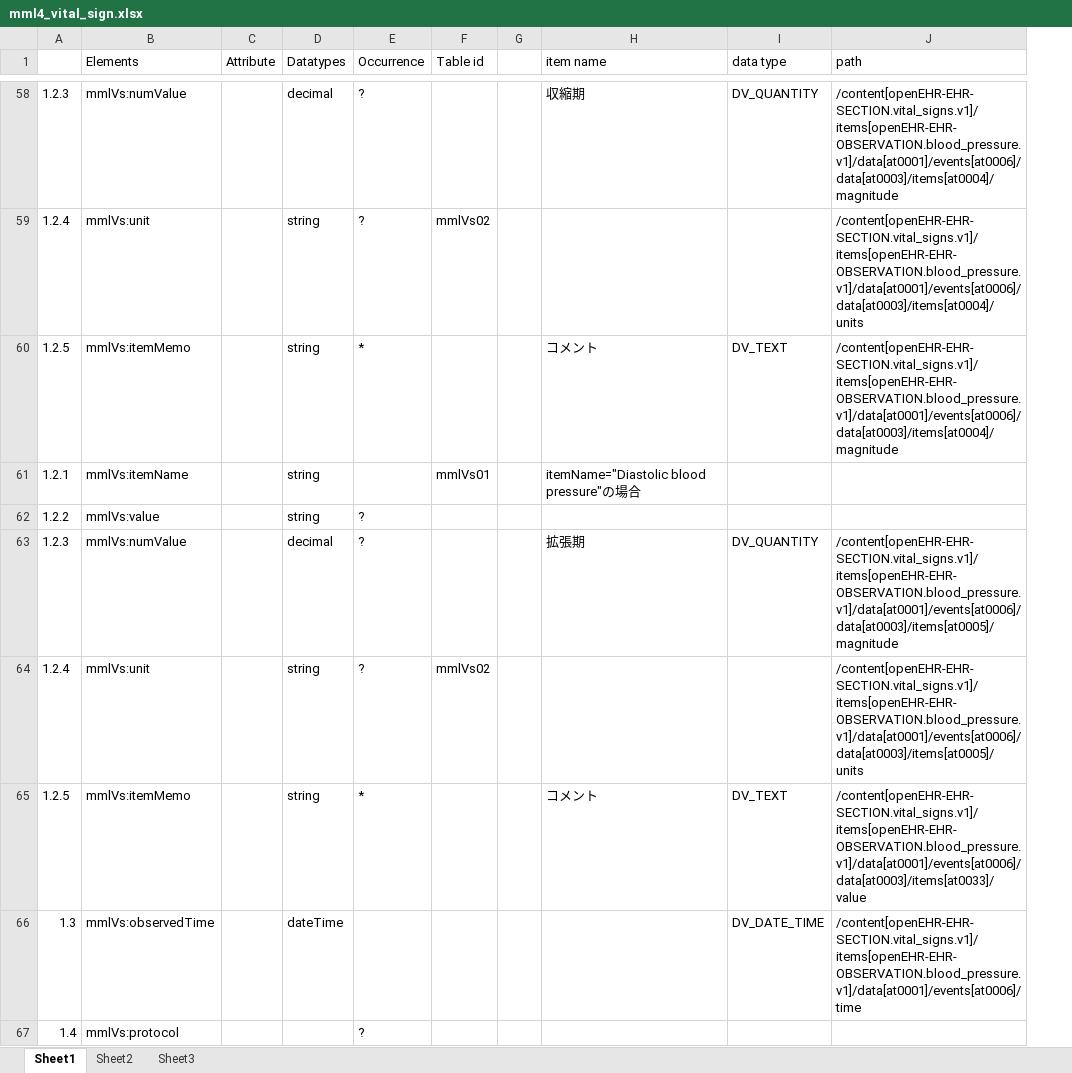
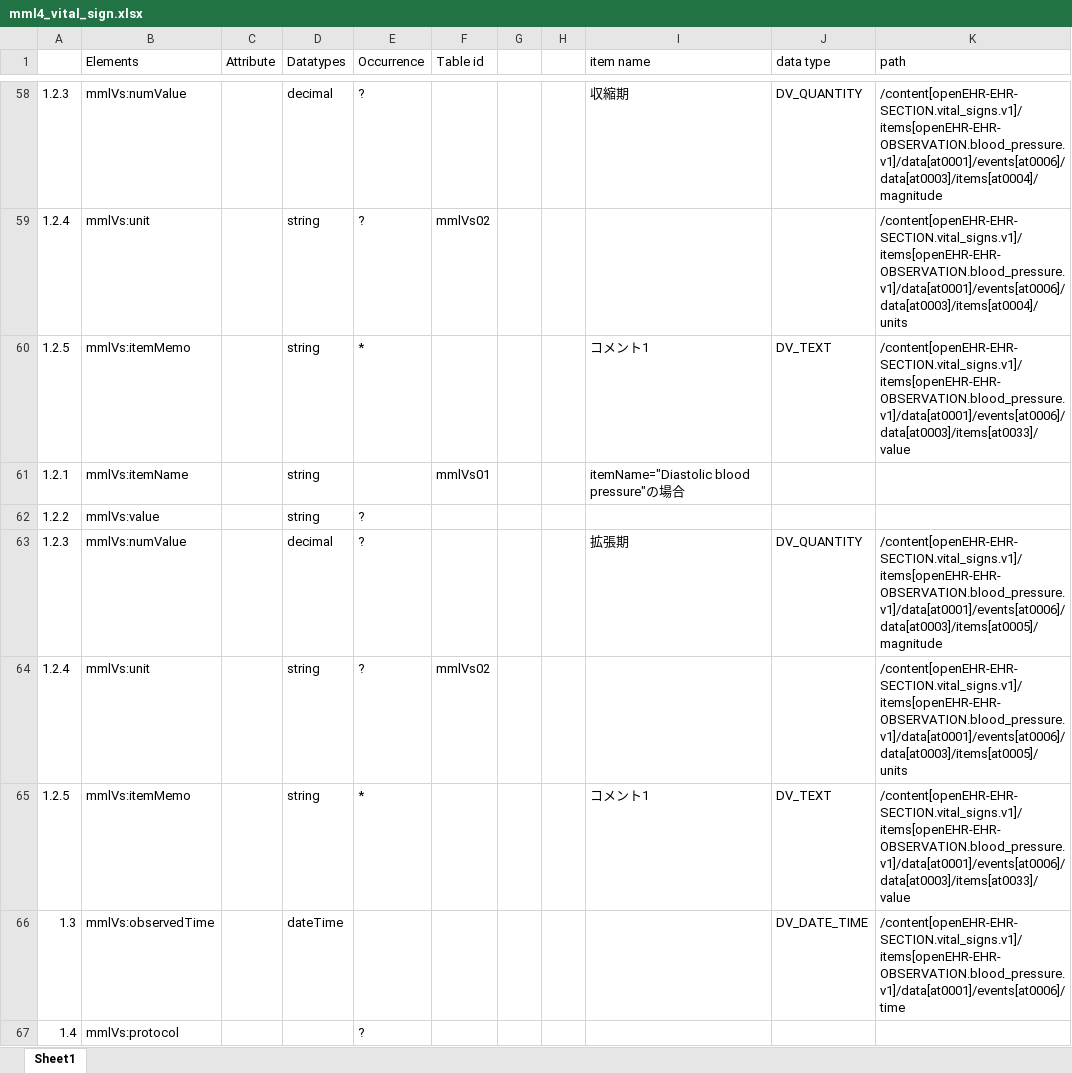
Before and after one commit to skoba/mml, an Excel workbook: mapping/mml4_vital_sign.xlsx, sheet Sheet1, drawn as a sheet; only a part is shown, gaps mark what is left out; values as stored, in another font and other column widths than the file's, no cell formats; addresses are those after the commit; the diff covers the shown part only; the diff names each change by its address in the sheet, - before the commit and + after, or states it on an @@ line.

Commit message:
fixed vital sign

```diff
--- a/mapping/mml4_vital_sign.xlsx (sheet Sheet1)
+++ b/mapping/mml4_vital_sign.xlsx (sheet Sheet1)
-sheet tab: Sheet2
-sheet tab: Sheet3
+column H, empty
-I60 (item name): コメント
+I60 (item name): コメント1
-K60 (path): /content[openEHR-EHR-SECTION.vital_signs.v1]/items[openEHR-EHR-OBSERVATION.blood_pressure.v1]/data[at0001]/events[at0006]/data[at0003]/items[at0004]/magnitude
+K60 (path): /content[openEHR-EHR-SECTION.vital_signs.v1]/items[openEHR-EHR-OBSERVATION.blood_pressure.v1]/data[at0001]/events[at0006]/data[at0003]/items[at0033]/value
-I65 (item name): コメント
+I65 (item name): コメント1
```
Also changed, not shown: 2 added rows and 56 edited cells elsewhere in this sheet, cell formats.
